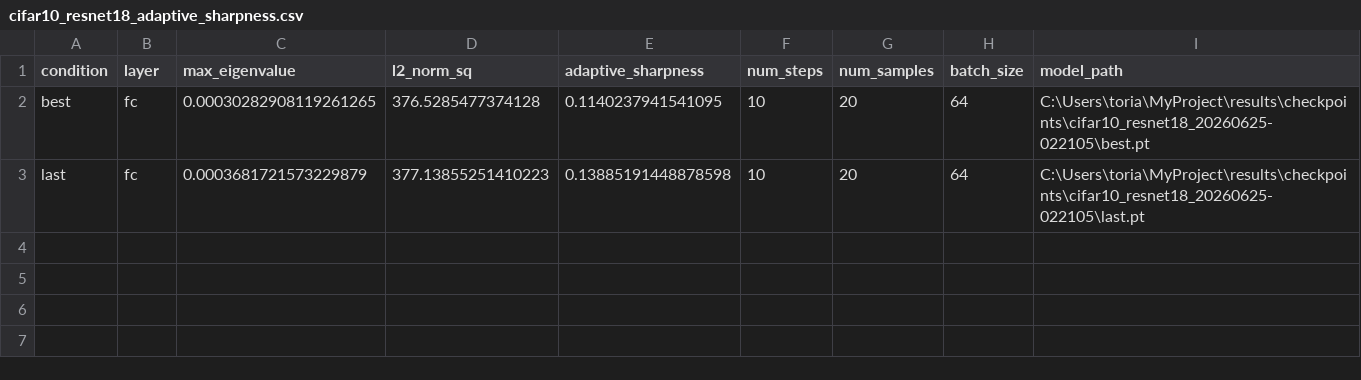
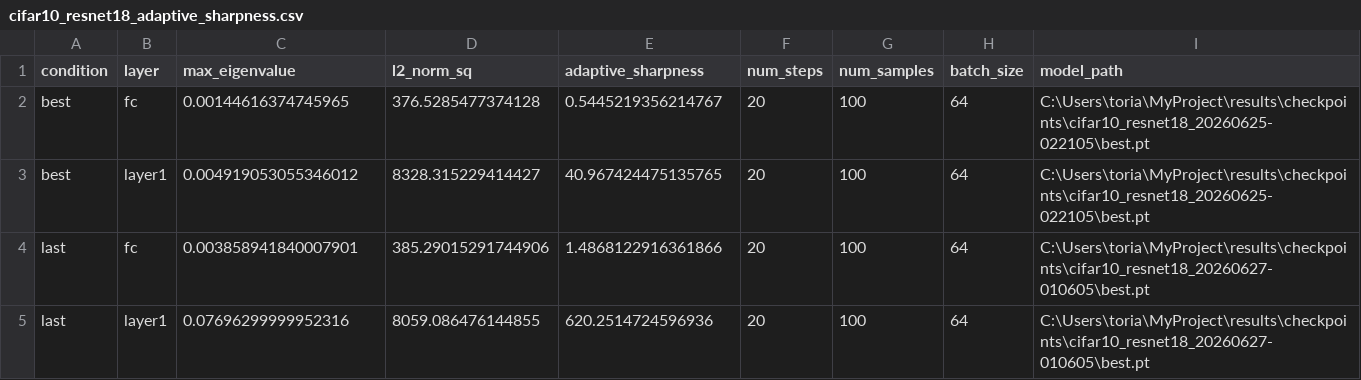
Before and after one commit to 3d5d8d/machine_learning, a CSV file: results/csvdata/cifar10_resnet18_adaptive_sharpness.csv, drawn as a sheet.

Commit message:
result on this week

```diff
--- a/results/csvdata/cifar10_resnet18_adaptive_sharpness.csv
+++ b/results/csvdata/cifar10_resnet18_adaptive_sharpness.csv
@@ -1,3 +1,5 @@
 condition,layer,max_eigenvalue,l2_norm_sq,adaptive_sharpness,num_steps,num_samples,batch_size,model_path
-best,fc,0.00030282908119261265,376.5285477374128,0.1140237941541095,10,20,64,C:\Users\toria\MyProject\results\checkpoints\cifar10_resnet18_20260625-022105\best.pt
-last,fc,0.0003681721573229879,377.13855251410223,0.13885191448878598,10,20,64,C:\Users\toria\MyProject\results\checkpoints\cifar10_resnet18_20260625-022105\last.pt
+best,fc,0.00144616374745965,376.5285477374128,0.5445219356214767,20,100,64,C:\Users\toria\MyProject\results\checkpoints\cifar10_resnet18_20260625-022105\best.pt
+best,layer1,0.004919053055346012,8328.315229414427,40.967424475135765,20,100,64,C:\Users\toria\MyProject\results\checkpoints\cifar10_resnet18_20260625-022105\best.pt
+last,fc,0.003858941840007901,385.29015291744906,1.4868122916361866,20,100,64,C:\Users\toria\MyProject\results\checkpoints\cifar10_resnet18_20260627-010605\best.pt
+last,layer1,0.07696299999952316,8059.086476144855,620.2514724596936,20,100,64,C:\Users\toria\MyProject\results\checkpoints\cifar10_resnet18_20260627-010605\best.pt
```
Also changed, not shown: 7 other files.
